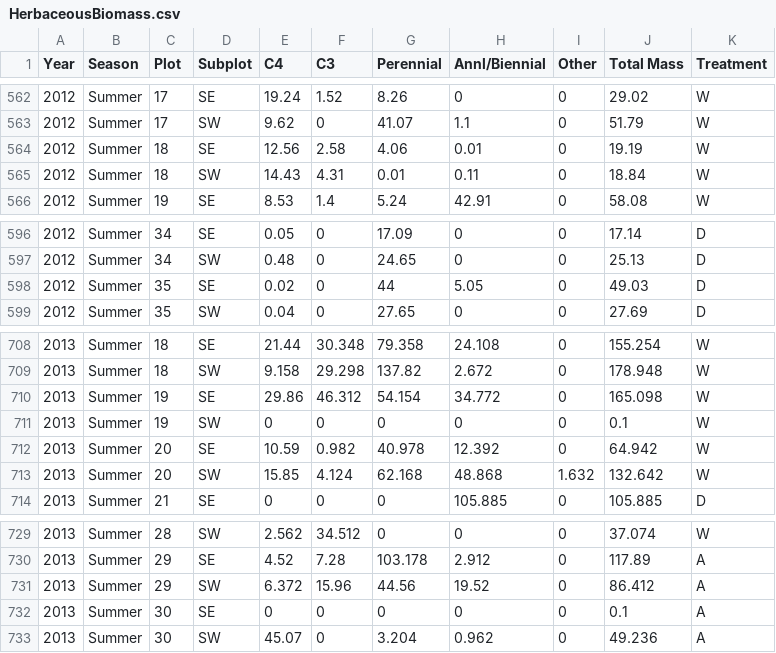
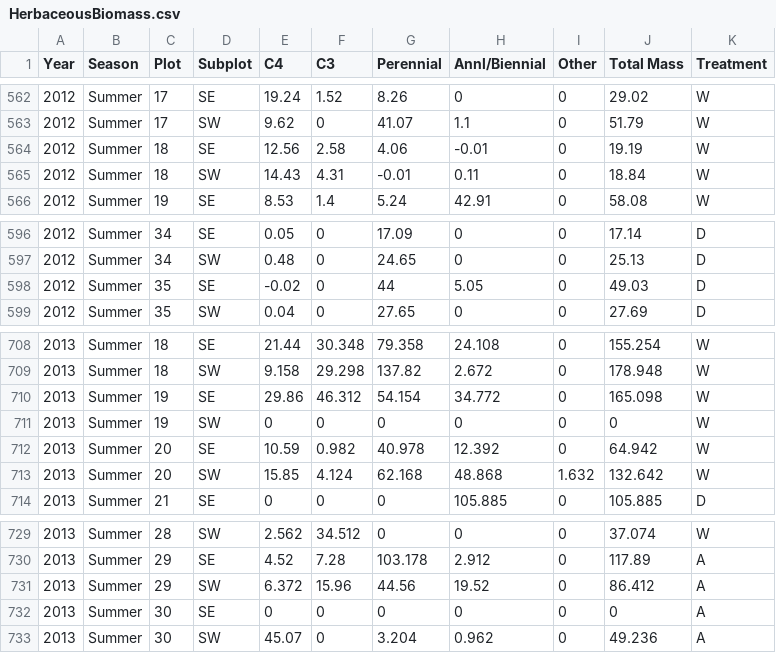
Before and after one commit to tonygardella/DirectedStudy_BACE, a CSV file: HerbaceousBiomass.csv, drawn as a sheet; only a part is shown, gaps mark what is left out.

```diff
--- a/HerbaceousBiomass.csv
+++ b/HerbaceousBiomass.csv
@@ -563,4 +563,4 @@ Year,Season,Plot,Subplot,C4,C3,Perennial,Annl/Biennial,Other,Total Mass,Treatmen
 2012,Summer,17,SW,9.62,0,41.07,1.1,0,51.79,W
-2012,Summer,18,SE,12.56,2.58,4.06,0.01,0,19.19,W
-2012,Summer,18,SW,14.43,4.31,0.01,0.11,0,18.84,W
+2012,Summer,18,SE,12.56,2.58,4.06,-0.01,0,19.19,W
+2012,Summer,18,SW,14.43,4.31,-0.01,0.11,0,18.84,W
 2012,Summer,19,SE,8.53,1.4,5.24,42.91,0,58.08,W
@@ -597,3 +597,3 @@ Year,Season,Plot,Subplot,C4,C3,Perennial,Annl/Biennial,Other,Total Mass,Treatmen
 2012,Summer,34,SW,0.48,0,24.65,0,0,25.13,D
-2012,Summer,35,SE,0.02,0,44,5.05,0,49.03,D
+2012,Summer,35,SE,-0.02,0,44,5.05,0,49.03,D
 2012,Summer,35,SW,0.04,0,27.65,0,0,27.69,D
@@ -710,3 +710,3 @@ Year,Season,Plot,Subplot,C4,C3,Perennial,Annl/Biennial,Other,Total Mass,Treatmen
 2013,Summer,19,SE,29.86,46.312,54.154,34.772,0,165.098,W
-2013,Summer,19,SW,0,0,0,0,0,0.1,W
+2013,Summer,19,SW,0,0,0,0,0,0,W
 2013,Summer,20,SE,10.59,0.982,40.978,12.392,0,64.942,W
@@ -731,3 +731,3 @@ Year,Season,Plot,Subplot,C4,C3,Perennial,Annl/Biennial,Other,Total Mass,Treatmen
 2013,Summer,29,SW,6.372,15.96,44.56,19.52,0,86.412,A
-2013,Summer,30,SE,0,0,0,0,0,0.1,A
+2013,Summer,30,SE,0,0,0,0,0,0,A
 2013,Summer,30,SW,45.07,0,3.204,0.962,0,49.236,A
```
Also changed, not shown: 2 other files.
